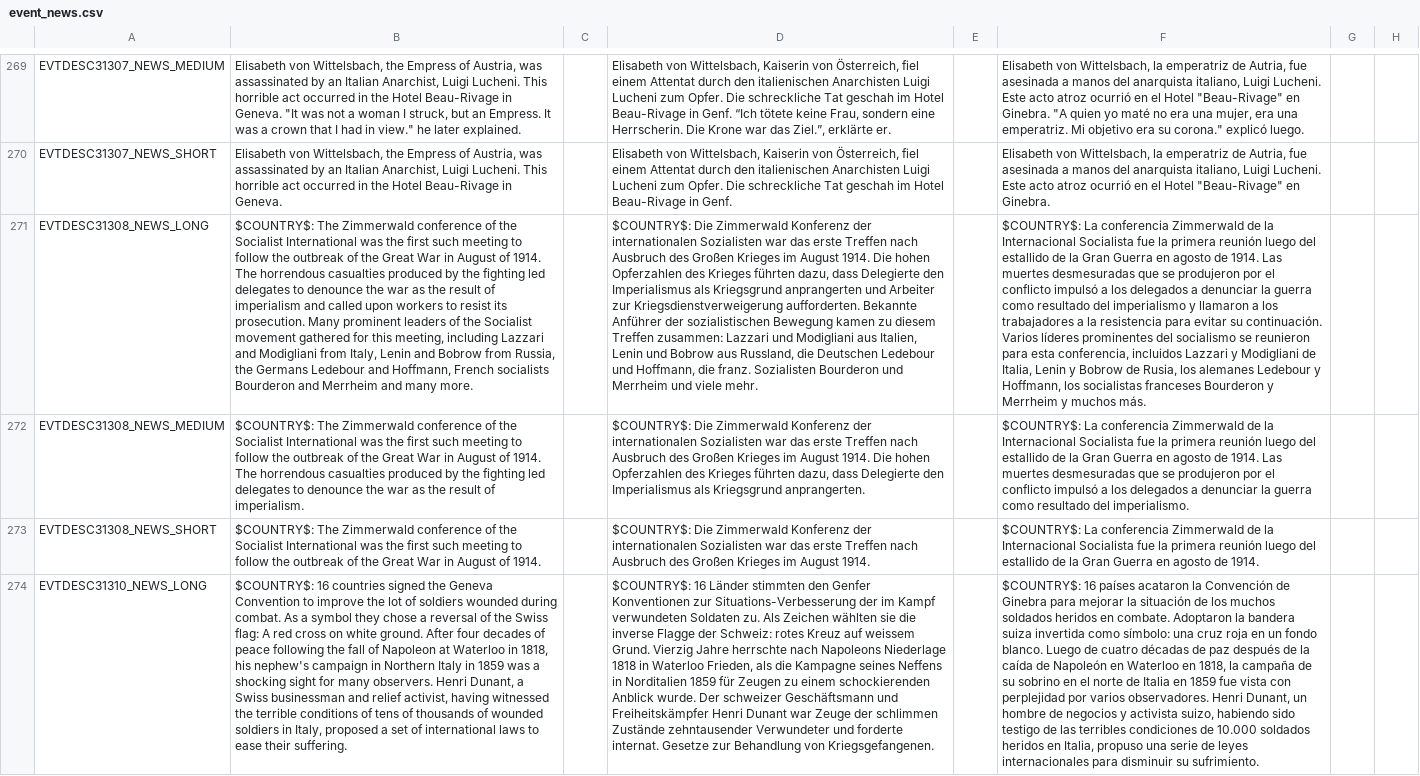
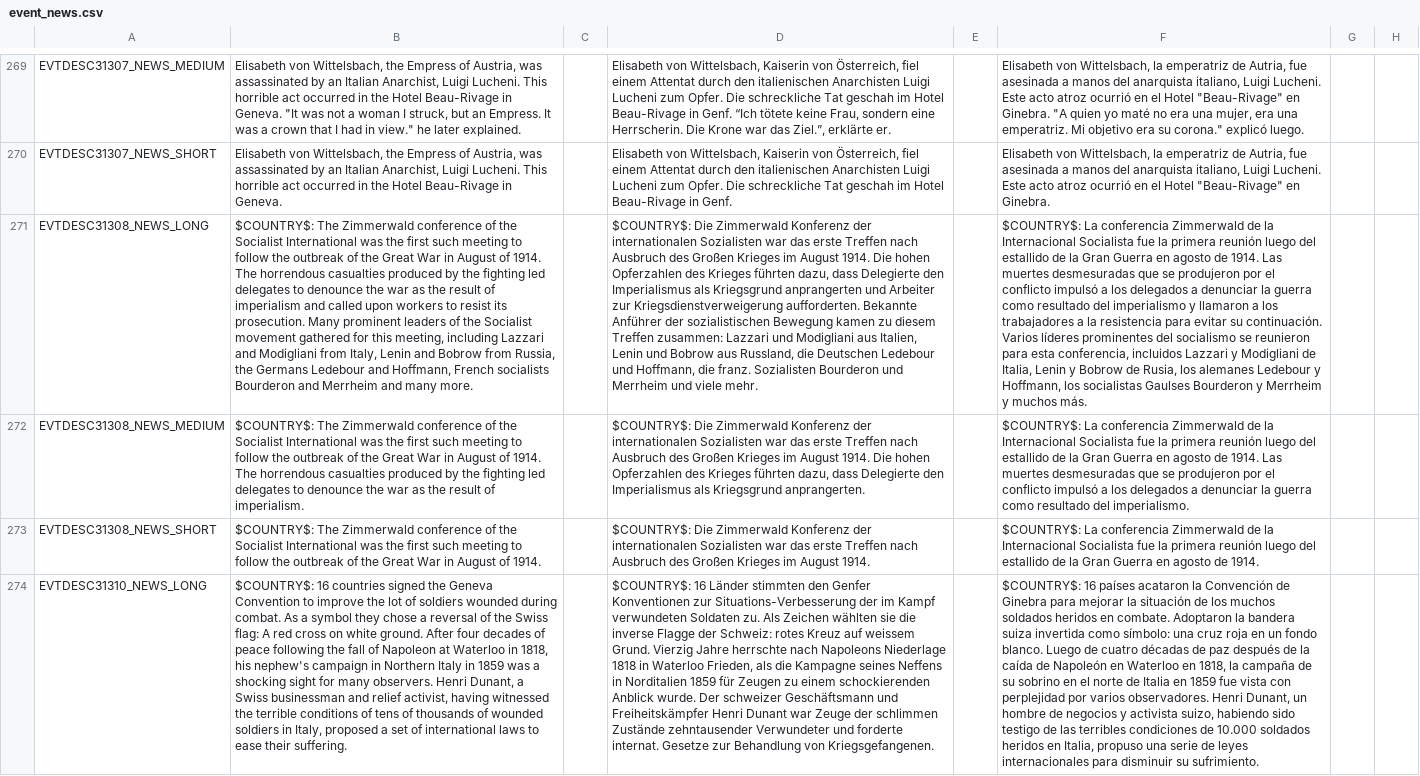
Before and after one commit to capitanwillmoran/wakracia-victoria2, a CSV file: Wakracia_2/localisation/event_news.csv, drawn as a sheet; only a part is shown, gaps mark what is left out; the diff covers the shown part only; the diff names each change by its address in the sheet, - before the commit and + after, or states it on an @@ line.

```diff
--- a/Wakracia_2/localisation/event_news.csv
+++ b/Wakracia_2/localisation/event_news.csv
-F271: …los socialistas franceses Bourderon y…
+F271: …los socialistas Gaulses Bourderon y…
```
Also changed, not shown: 23 edited cells elsewhere in this file, Wakracia_2/localisation/0_Names.csv, Wakracia_2/localisation/1.2.csv, 15 other files.
